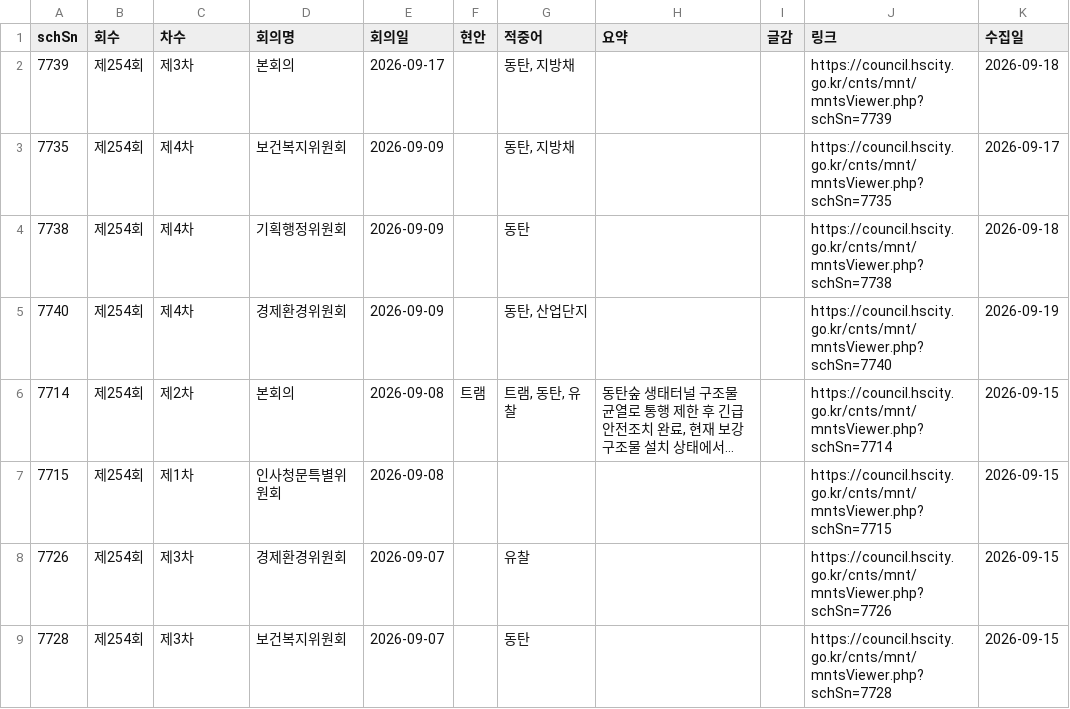
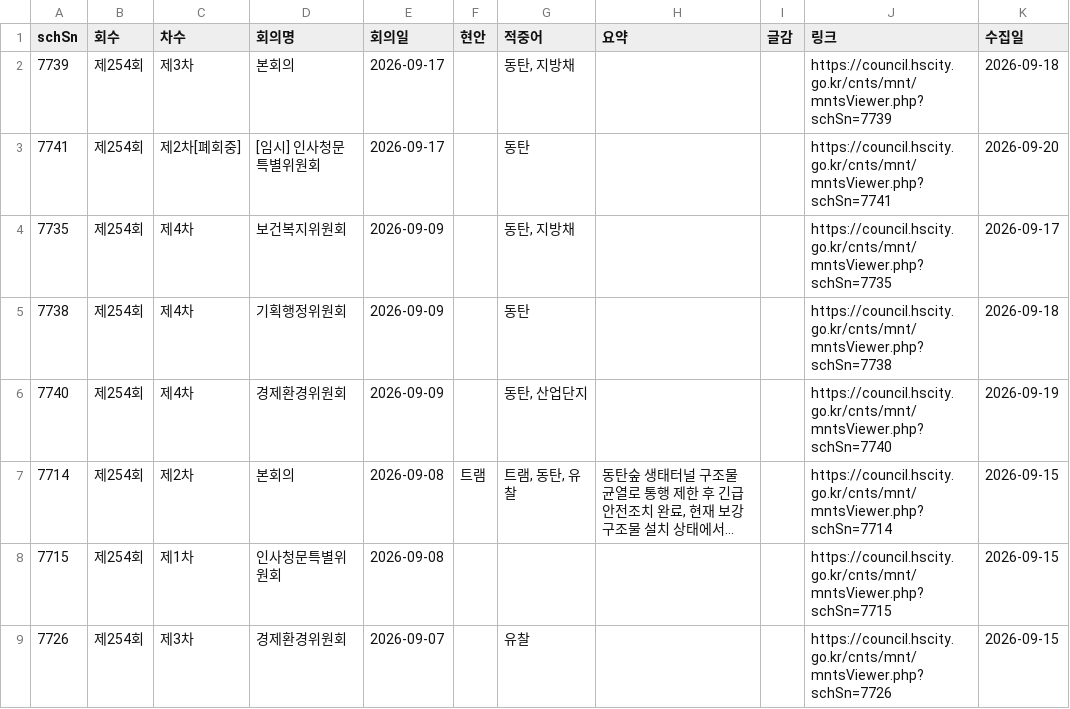
Before and after one commit to jay70park-cyber/jisik-blog-auto, a CSV file: data/council_minutes.csv, drawn as a sheet; only a part is shown; the shorter side is filled out with more unchanged rows; long unchanged cells end in ….

```diff
--- a/data/council_minutes.csv
+++ b/data/council_minutes.csv
@@ -2,2 +2,3 @@
 7739,제254회,제3차,본회의,2026-09-17,,"동탄, 지방채",,,https://council.hscity.go.kr/cnts/mnt/mntsViewer.php?schSn=7739,2026-09-18
+7741,제254회,제2차[폐회중],[임시] 인사청문특별위원회,2026-09-17,,동탄,,,https://council.hscity.go.kr/cnts/mnt/mntsViewer.php?schSn=7741,2026-09-20
 7735,제254회,제4차,보건복지위원회,2026-09-09,,"동탄, 지방채",,,https://council.hscity.go.kr/cnts/mnt/mntsViewer.php?schSn=7735,2026-09-17
```
Also changed, not shown: data/hscity_notices.csv, 1 other file.
